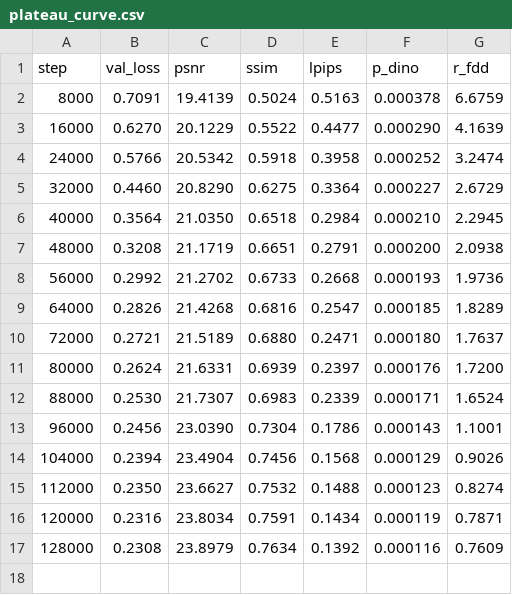
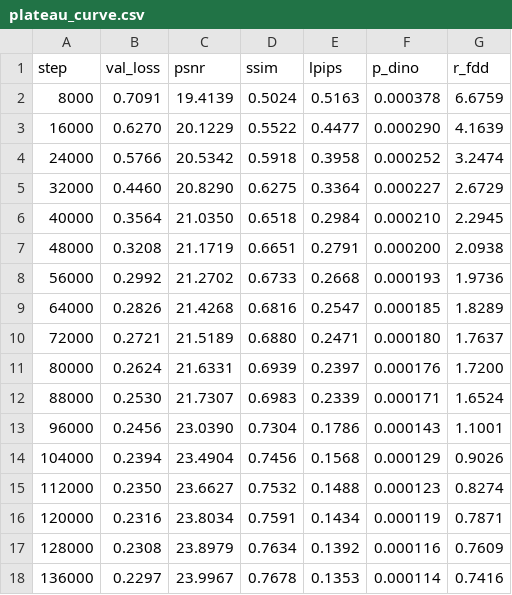
Before and after one commit to cattabiani/kmira, a CSV file: codec/results/plateau_curve.csv, drawn as a sheet; the diff names each change by its address in the sheet, - before the commit and + after, or states it on an @@ line.

```diff
--- a/codec/results/plateau_curve.csv
+++ b/codec/results/plateau_curve.csv
+row 18: 136000 | 0.2297 | 23.9967 | 0.7678 | 0.1353 | 0.000114 | 0.7416
```
Also changed, not shown: 1 other file.
